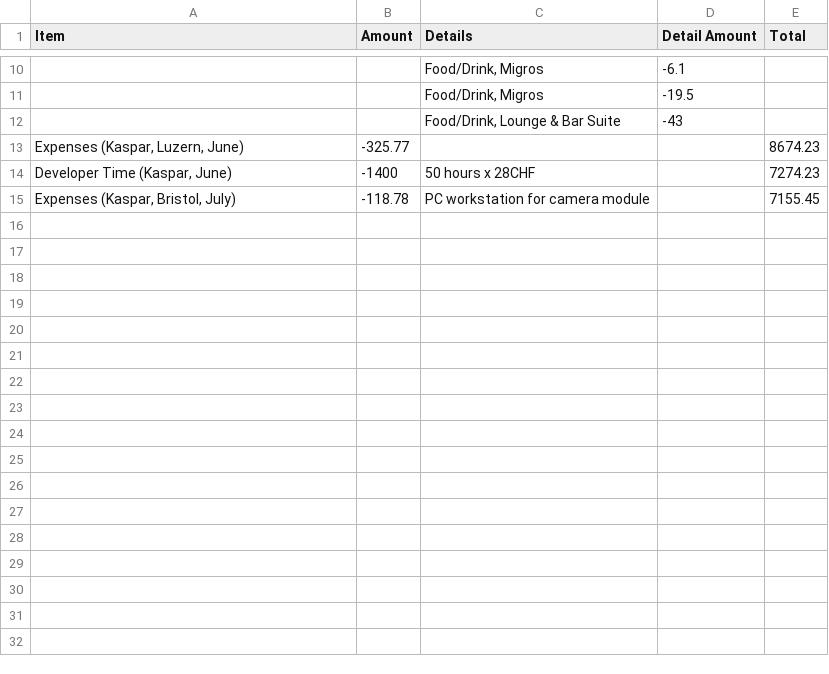
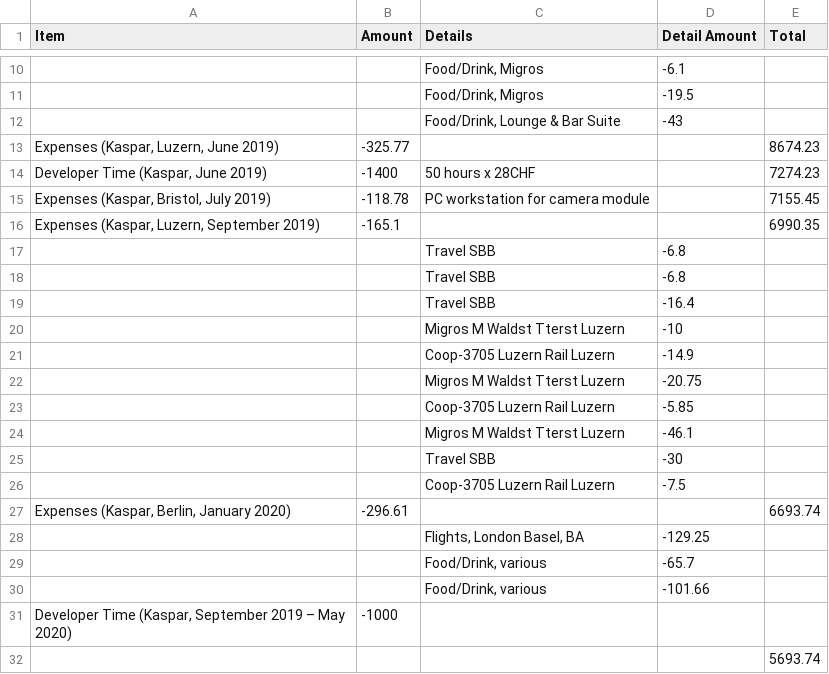
Before and after one commit to kasbah/reseq-website, a CSV file: balance.csv, drawn as a sheet; only a part is shown, gaps mark what is left out; the diff names each change by its address in the sheet, - before the commit and + after, or states it on an @@ line.

Commit message:
Update balance

```diff
--- a/balance.csv
+++ b/balance.csv
-A13 (Item): Expenses (Kaspar, Luzern, June)
+A13 (Item): Expenses (Kaspar, Luzern, June 2019)
-A14 (Item): Developer Time (Kaspar, June)
+A14 (Item): Developer Time (Kaspar, June 2019)
-A15 (Item): Expenses (Kaspar, Bristol, July)
+A15 (Item): Expenses (Kaspar, Bristol, July 2019)
+row 16: Expenses (Kaspar, Luzern, September 2019) | -165.1 |  |  | 6990.35
+row 17:  |  | Travel SBB | -6.8
+row 18:  |  | Travel SBB | -6.8
+row 19:  |  | Travel SBB | -16.4
+row 20:  |  | Migros M Waldst Tterst Luzern | -10
+row 21:  |  | Coop-3705 Luzern Rail Luzern | -14.9
+row 22:  |  | Migros M Waldst Tterst Luzern | -20.75
+row 23:  |  | Coop-3705 Luzern Rail Luzern | -5.85
+row 24:  |  | Migros M Waldst Tterst Luzern | -46.1
+row 25:  |  | Travel SBB | -30
+row 26:  |  | Coop-3705 Luzern Rail Luzern | -7.5
+row 27: Expenses (Kaspar, Berlin, January 2020) | -296.61 |  |  | 6693.74
+row 28:  |  | Flights, London Basel, BA | -129.25
+row 29:  |  | Food/Drink, various | -65.7
+row 30:  |  | Food/Drink, various | -101.66
+row 31: Developer Time (Kaspar, September 2019 – May 2020) | -1000
+row 32:  |  |  |  | 5693.74
```
